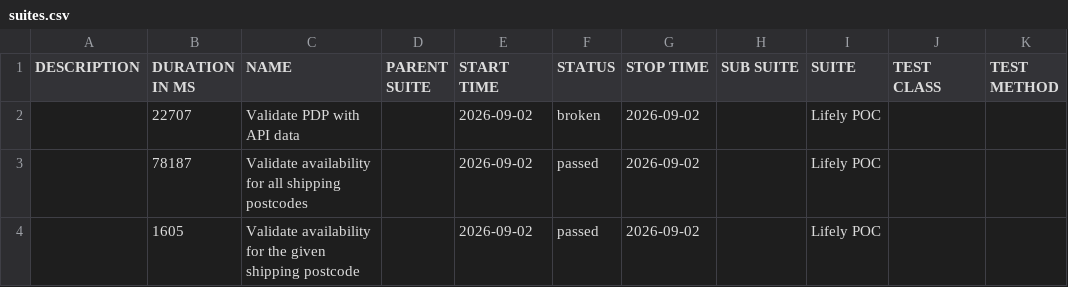
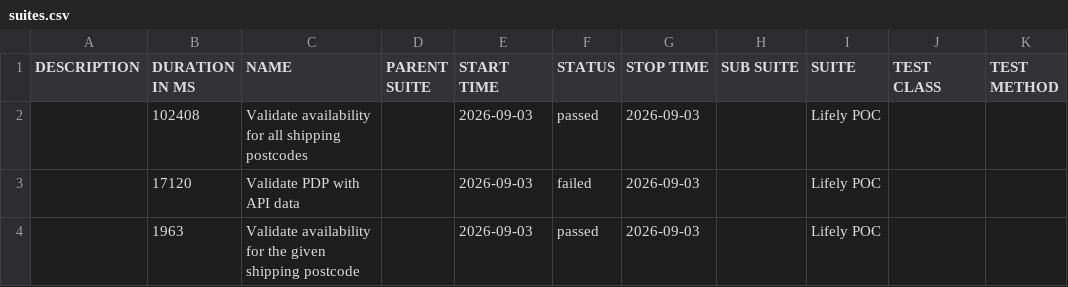
Before and after one commit to Het0603/E-Living, a CSV file: data/suites.csv, drawn as a sheet.

```diff
--- a/data/suites.csv
+++ b/data/suites.csv
@@ -1,4 +1,4 @@
 "DESCRIPTION","DURATION IN MS","NAME","PARENT SUITE","START TIME","STATUS","STOP TIME","SUB SUITE","SUITE","TEST CLASS","TEST METHOD"
-"","22707","Validate PDP with API data","","2026-09-02","broken","2026-09-02","","Lifely POC","",""
-"","78187","Validate availability for all shipping postcodes","","2026-09-02","passed","2026-09-02","","Lifely POC","",""
-"","1605","Validate availability for the given shipping postcode","","2026-09-02","passed","2026-09-02","","Lifely POC","",""
+"","102408","Validate availability for all shipping postcodes","","2026-09-03","passed","2026-09-03","","Lifely POC","",""
+"","17120","Validate PDP with API data","","2026-09-03","failed","2026-09-03","","Lifely POC","",""
+"","1963","Validate availability for the given shipping postcode","","2026-09-03","passed","2026-09-03","","Lifely POC","",""
```
Also changed, not shown: 34 other files.
